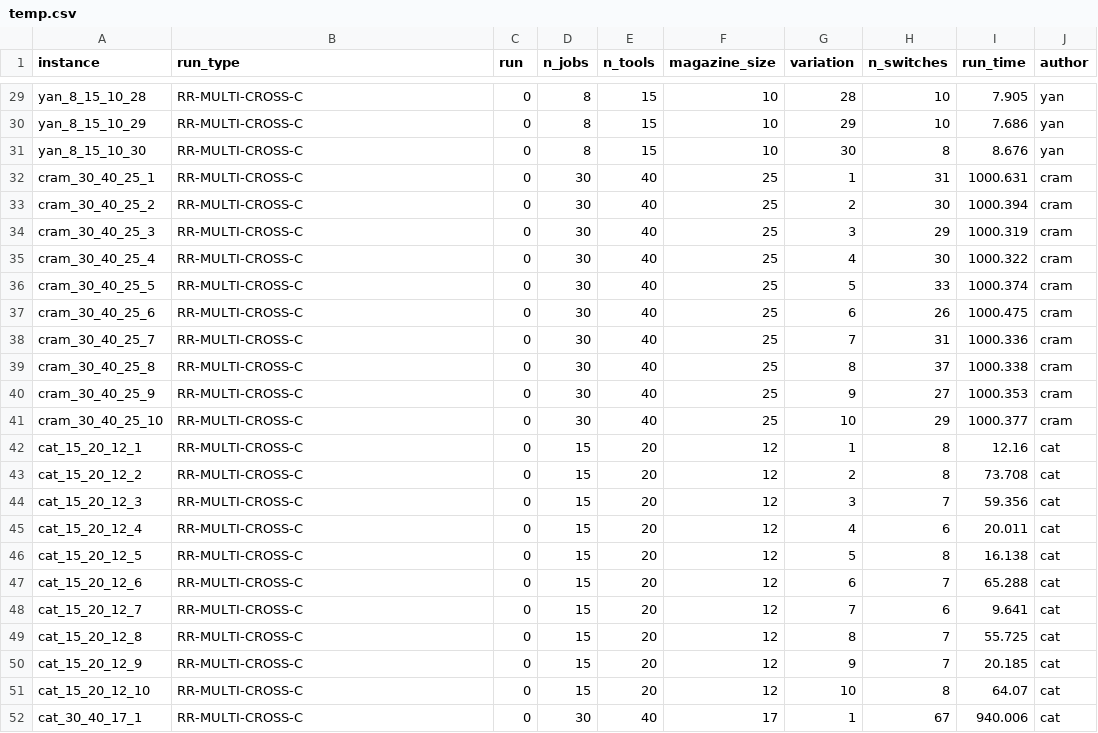
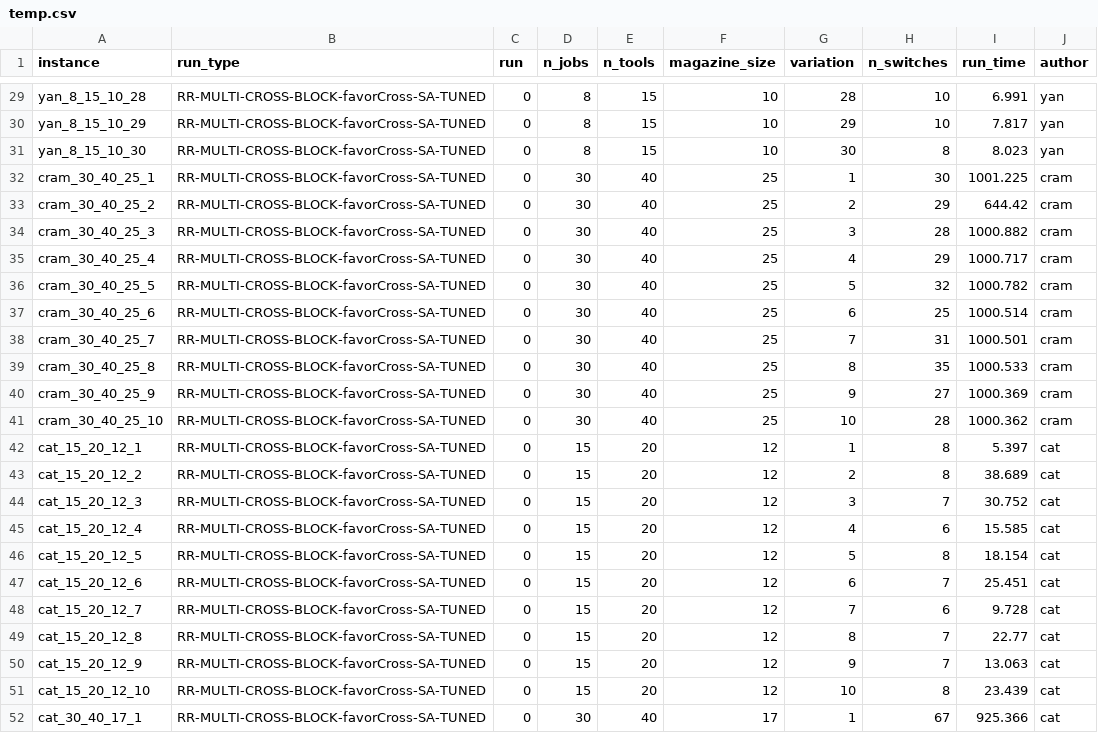
Before and after one commit to clickbeast/Master-Thesis-SSP, a CSV file: data/results/temp.csv, drawn as a sheet; only a part is shown, gaps mark what is left out; the diff covers the shown part only; the diff names each change by its address in the sheet, - before the commit and + after, or states it on an @@ line.

Commit message:
-Tie breaking cost fixed: calculateZeroBlock length bug fix -Changed graph view to draw lines and markers -Added a new simple instance, used as example is thesis -Misc -Test runs, genrated new results, (noteworthy:  multi cross + block + SA tuned) -Preparing for version_3_delta

```diff
--- a/data/results/temp.csv
+++ b/data/results/temp.csv
-B29:B52 (run_type): RR-MULTI-CROSS-C
+B29:B52 (run_type): RR-MULTI-CROSS-BLOCK-favorCross-SA-TUNED
-I29 (run_time): 7.905
+I29 (run_time): 6.991
-I30 (run_time): 7.686
+I30 (run_time): 7.817
-I31 (run_time): 8.676
+I31 (run_time): 8.023
-H32 (n_switches): 31
+H32 (n_switches): 30
-I32 (run_time): 1000.631
+I32 (run_time): 1001.225
-H33 (n_switches): 30
+H33 (n_switches): 29
-I33 (run_time): 1000.394
+I33 (run_time): 644.42
-H34 (n_switches): 29
+H34 (n_switches): 28
-I34 (run_time): 1000.319
+I34 (run_time): 1000.882
-H35 (n_switches): 30
+H35 (n_switches): 29
-I35 (run_time): 1000.322
+I35 (run_time): 1000.717
-H36 (n_switches): 33
+H36 (n_switches): 32
-I36 (run_time): 1000.374
+I36 (run_time): 1000.782
-H37 (n_switches): 26
+H37 (n_switches): 25
-I37 (run_time): 1000.475
+I37 (run_time): 1000.514
-I38 (run_time): 1000.336
+I38 (run_time): 1000.501
-H39 (n_switches): 37
+H39 (n_switches): 35
-I39 (run_time): 1000.338
+I39 (run_time): 1000.533
-I40 (run_time): 1000.353
+I40 (run_time): 1000.369
-H41 (n_switches): 29
+H41 (n_switches): 28
-I41 (run_time): 1000.377
+I41 (run_time): 1000.362
-I42 (run_time): 12.16
+I42 (run_time): 5.397
-I43 (run_time): 73.708
+I43 (run_time): 38.689
-I44 (run_time): 59.356
+I44 (run_time): 30.752
-I45 (run_time): 20.011
+I45 (run_time): 15.585
-I46 (run_time): 16.138
+I46 (run_time): 18.154
-I47 (run_time): 65.288
+I47 (run_time): 25.451
-I48 (run_time): 9.641
+I48 (run_time): 9.728
-I49 (run_time): 55.725
+I49 (run_time): 22.77
-I50 (run_time): 20.185
+I50 (run_time): 13.063
-I51 (run_time): 64.07
+I51 (run_time): 23.439
-I52 (run_time): 940.006
+I52 (run_time): 925.366
```
Also changed, not shown: 106 edited cells elsewhere in this file, 28 other files.
